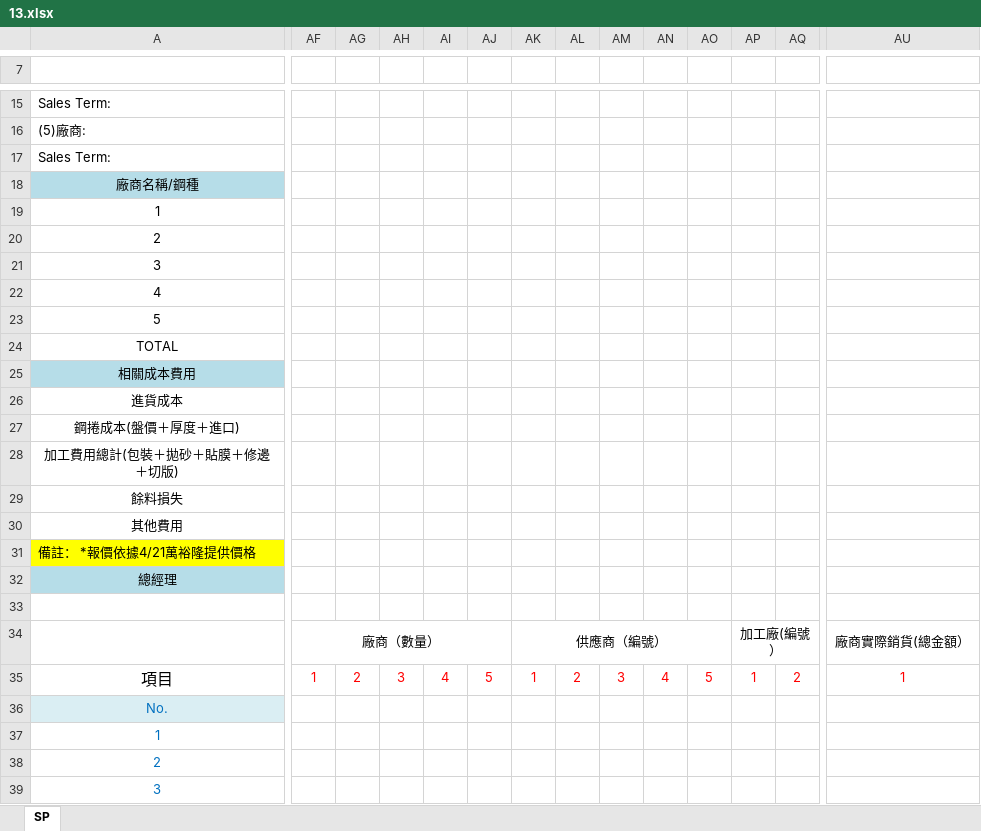
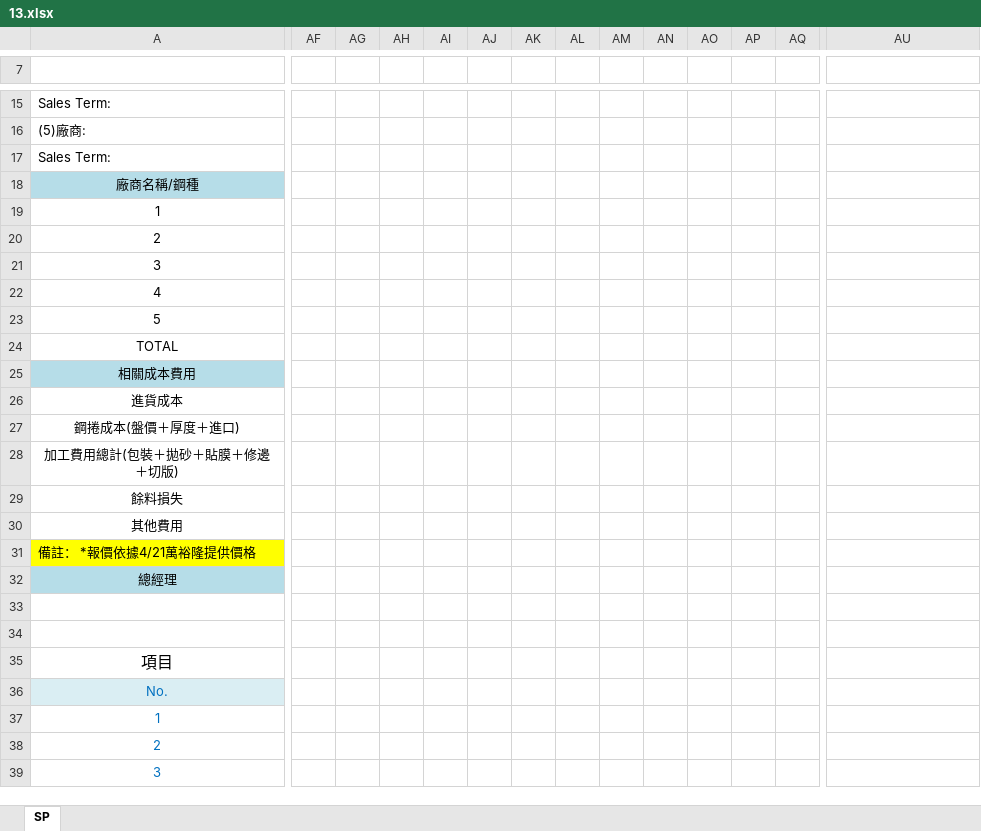
Before and after one commit to jacobLiou1225/PI_SP, an Excel workbook: 13.xlsx, sheet SP, drawn as a sheet; only a part is shown, gaps mark what is left out; values as stored, in another font and other column widths than the file's, no borders; charts and pictures not drawn; rows hold the shown columns only; the diff covers the shown part only; the diff names each change by its address in the sheet, - before the commit and + after, or states it on an @@ line.

```diff
--- a/13.xlsx (sheet SP)
+++ b/13.xlsx (sheet SP)
-row 34:  | 廠商（數量） |  |  |  |  | 供應商（編號） |  |  |  |  | 加工廠(編號） |  | 廠商實際銷貨(總金額）
+row 34: (empty)
-AF34:AJ34 merged
-AK34:AO34 merged
-AP34:AT34 merged
-AU34:AY34 merged
-AF35: 1
+AF35: (empty)
-AG35: 2
+AG35: (empty)
-AH35: 3
+AH35: (empty)
-AI35: 4
+AI35: (empty)
-AJ35: 5
+AJ35: (empty)
-AK35: 1
+AK35: (empty)
-AL35: 2
+AL35: (empty)
-AM35: 3
+AM35: (empty)
-AN35: 4
+AN35: (empty)
-AO35: 5
+AO35: (empty)
-AP35: 1
+AP35: (empty)
-AQ35: 2
+AQ35: (empty)
-AU35: 1
+AU35: (empty)
```
Also changed, not shown: 15 removed rows and 17 edited cells elsewhere in this sheet, 3 other files.
